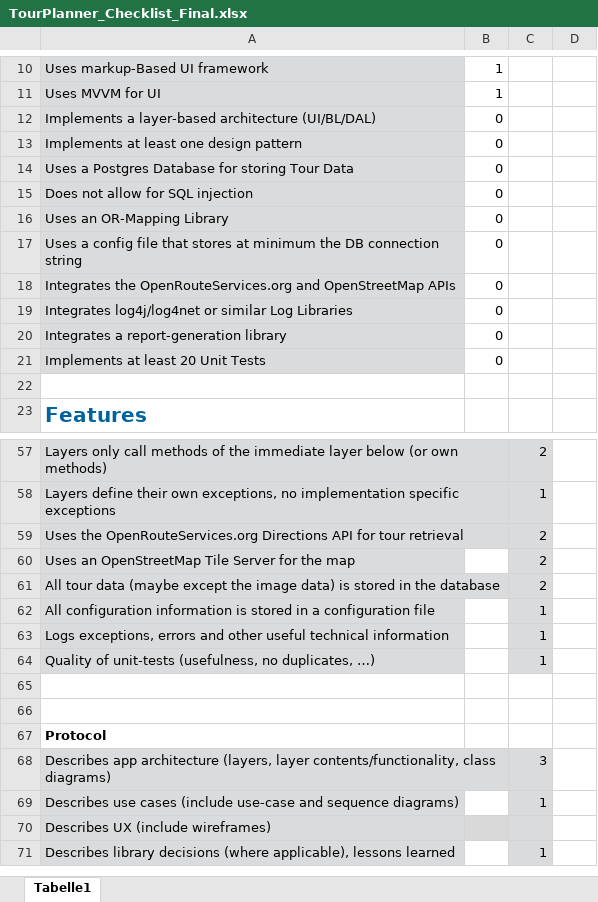
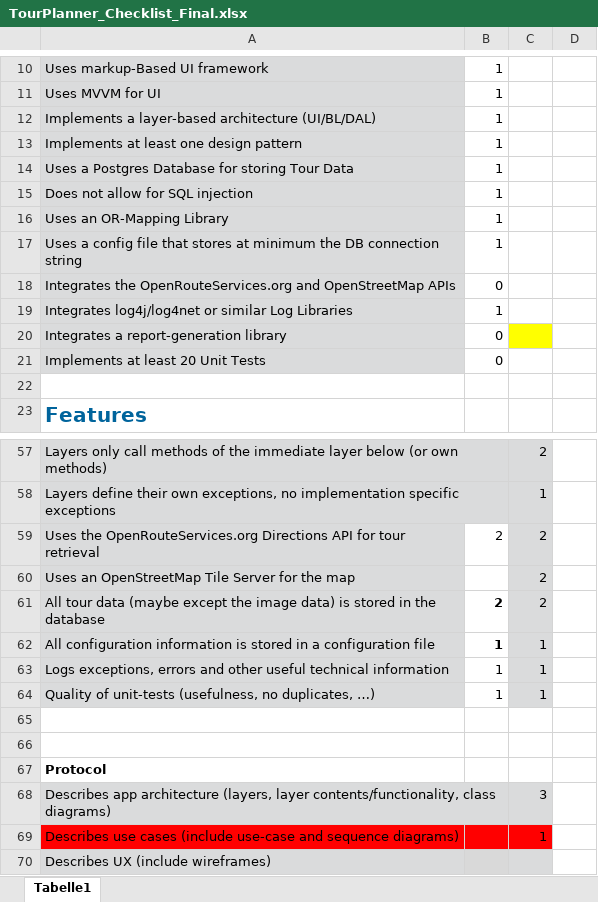
Before and after one commit to FloberPoP/Swen2-Tour_Planner, an Excel workbook: TourPlanner_Checklist_Final.xlsx, sheet Tabelle1, drawn as a sheet; only a part is shown, gaps mark what is left out; the shorter side is filled out with more unchanged rows; values as stored, in another font and other column widths than the file's, no borders; conditional formats not drawn; the diff covers the shown part only; the diff names each change by its address in the sheet, - before the commit and + after, or states it on an @@ line.

```diff
--- a/TourPlanner_Checklist_Final.xlsx (sheet Tabelle1)
+++ b/TourPlanner_Checklist_Final.xlsx (sheet Tabelle1)
-B12:B17: 0
+B12:B17: 1
-B19: 0
+B19: 1
-C20 fill: none
+C20 fill: #FFFF00
-B59: (empty)
+B59: 2
-B61: (empty)
+B61: 2
-B62:B64: (empty)
+B62:B64: 1
-A69 fill: #DADBDC
+A69 fill: #FF0000
-B69 fill: none
+B69 fill: #FF0000
-C69 fill: #DADBDC
+C69 fill: #FF0000
```
Also changed, not shown: 2 edited cells and cell formats elsewhere in this sheet, 15 other files.
